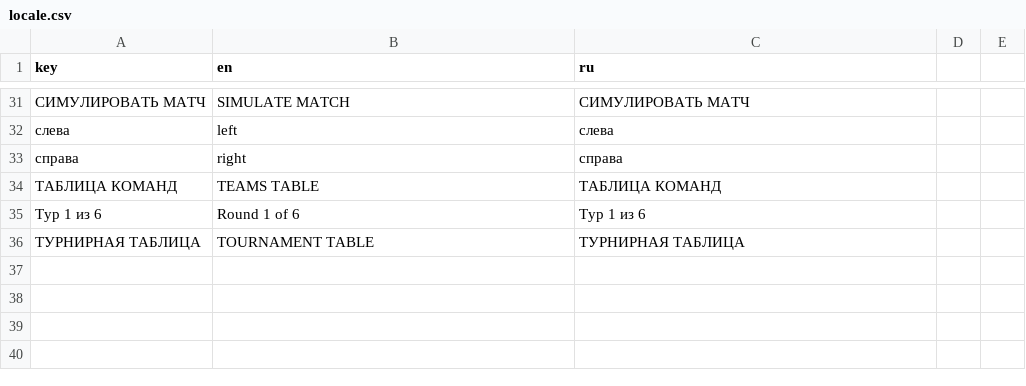
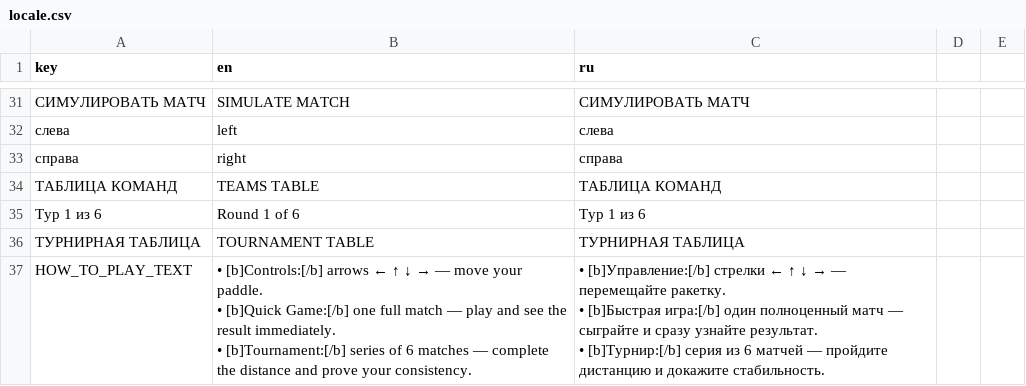
Before and after one commit to supervi5w4/footballpong, a CSV file: i18n/locale.csv, drawn as a sheet; only a part is shown, gaps mark what is left out; ↵ is a line break in a cell; the diff names each change by its address in the sheet, - before the commit and + after, or states it on an @@ line.

```diff
--- a/i18n/locale.csv
+++ b/i18n/locale.csv
+row 37: HOW_TO_PLAY_TEXT | • [b]Controls:[/b] arrows ← ↑ ↓ → — move your paddle. ↵ • [b]Quick Game:[/b] one full match — play and see the result immediately. ↵ • [b]Tournament:[/b] series of 6 matches — complete the distance and prove your consistency. | • [b]Управление:[/b] стрелки ← ↑ ↓ → — перемещайте ракетку. ↵ • [b]Быстрая игра:[/b] один полноценный матч — сыграйте и сразу узнайте результат. ↵ • [b]Турнир:[/b] серия из 6 матчей — пройдите дистанцию и докажите стабильность.
```
Also changed, not shown: 4 other files.
